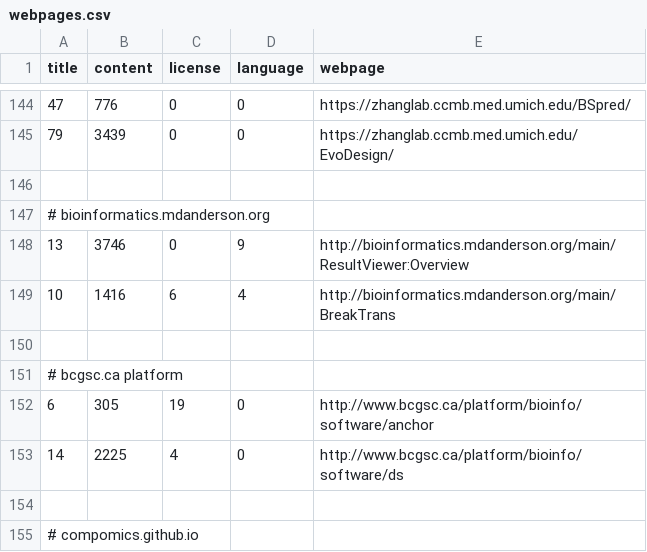
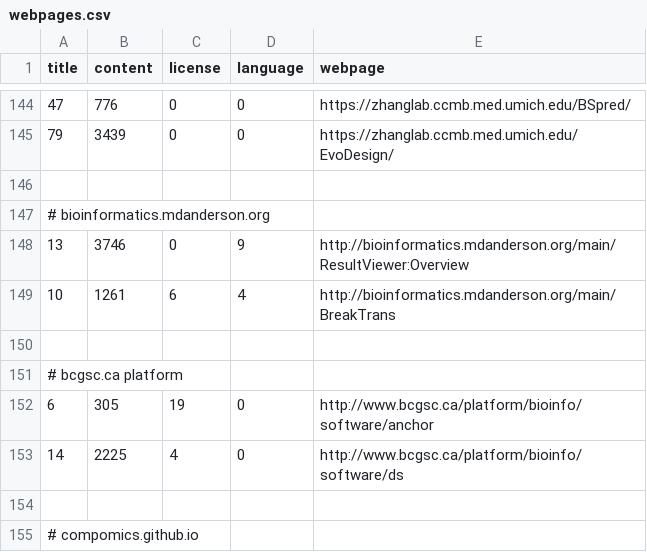
Before and after one commit to edamontology/pubfetcher, a CSV file: core/src/main/resources/scrape/webpages.csv, drawn as a sheet; only a part is shown, gaps mark what is left out.

```diff
--- a/core/src/main/resources/scrape/webpages.csv
+++ b/core/src/main/resources/scrape/webpages.csv
@@ -148,3 +148,3 @@ title,content,license,language,webpage
 13,3746,0,9,http://bioinformatics.mdanderson.org/main/ResultViewer:Overview
-10,1416,6,4,http://bioinformatics.mdanderson.org/main/BreakTrans
+10,1261,6,4,http://bioinformatics.mdanderson.org/main/BreakTrans
 
```
Also changed, not shown: core/src/main/resources/scrape/journals.csv, 7 other files.
